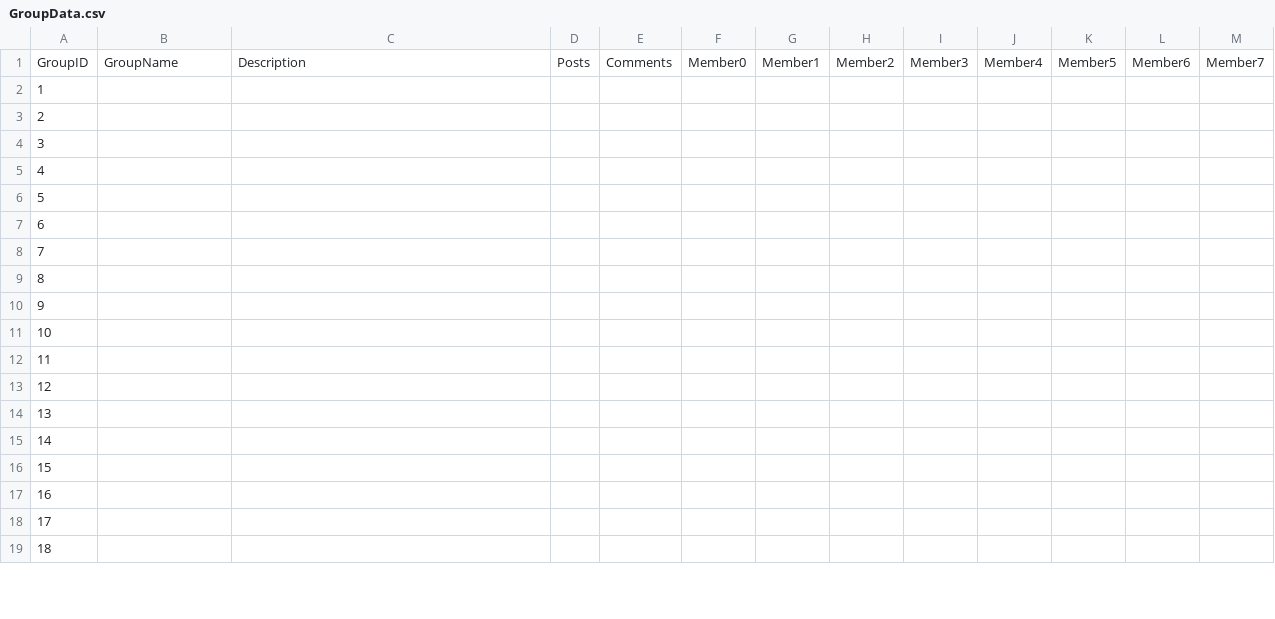
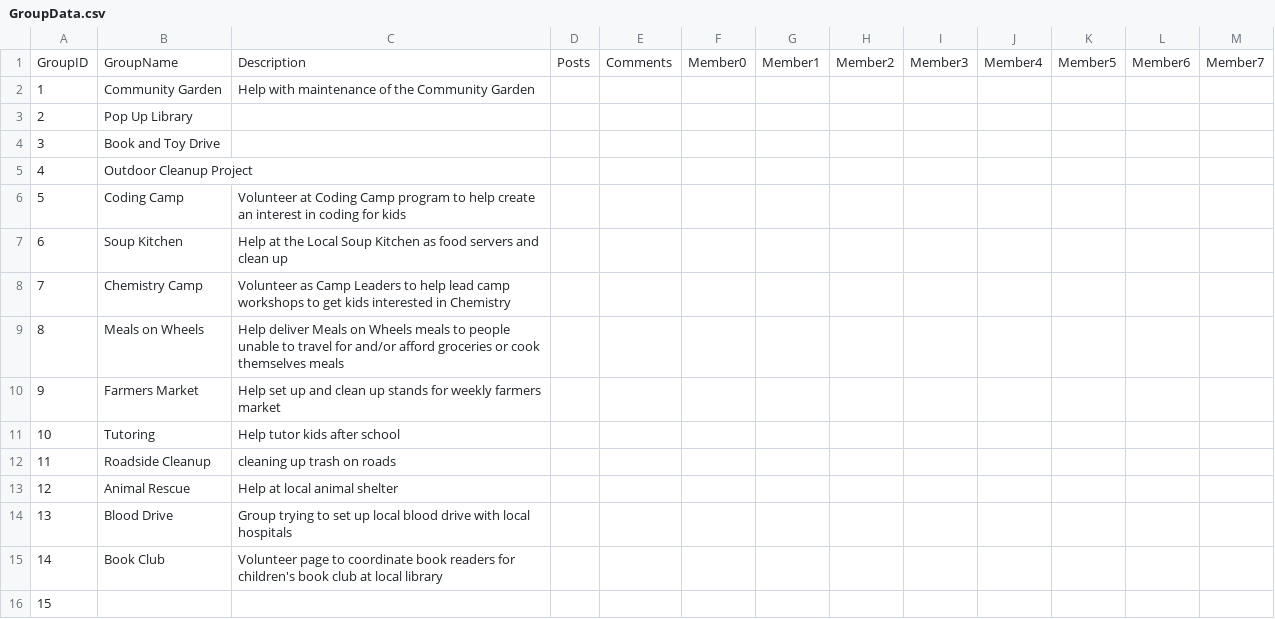
Before and after one commit to ctan01/CSC322Project, a CSV file: GroupData.csv, drawn as a sheet; only a part is shown; removed rows and columns are numbered as before the commit, all else as after; the diff covers the shown part only; the diff names each change by its address in the sheet, - before the commit and + after, or states it on an @@ line.

Commit message:
Update GroupData.csv

```diff
--- a/GroupData.csv
+++ b/GroupData.csv
+row 2: 1 | Community Garden | Help with maintenance of the Community Garden
+row 3: 2 | Pop Up Library
+row 4: 3 | Book and Toy Drive
+row 5: 4 | Outdoor Cleanup Project
+row 6: 5 | Coding Camp | Volunteer at Coding Camp program to help create an interest in coding for kids
+row 7: 6 | Soup Kitchen | Help at the Local Soup Kitchen as food servers and clean up
+row 8: 7 | Chemistry Camp | Volunteer as Camp Leaders to help lead camp workshops to get kids interested in Chemistry
+row 9: 8 | Meals on Wheels | Help deliver Meals on Wheels meals to people unable to travel for and/or afford groceries or cook themselves meals
+row 10: 9 | Farmers Market | Help set up and clean up stands for weekly farmers market
+row 11: 10 | Tutoring | Help tutor kids after school
+row 12: 11 | Roadside Cleanup | cleaning up trash on roads
+row 13: 12 | Animal Rescue | Help at local animal shelter
+row 14: 13 | Blood Drive | Group trying to set up local blood drive with local hospitals
+row 15: 14 | Book Club | Volunteer page to coordinate book readers for children's book club at local library
@@ column A renumbered in row 16 @@
-row 3: 2
-row 4: 3
-row 5: 4
-row 6: 5
-row 7: 6
-row 8: 7
-row 9: 8
-row 10: 9
-row 11: 10
-row 12: 11
-row 13: 12
-row 14: 13
-row 15: 14
-row 16: 15
-row 17: 16
-row 18: 17
-row 19: 18
```
Also changed, not shown: 12 removed rows elsewhere in this file.
